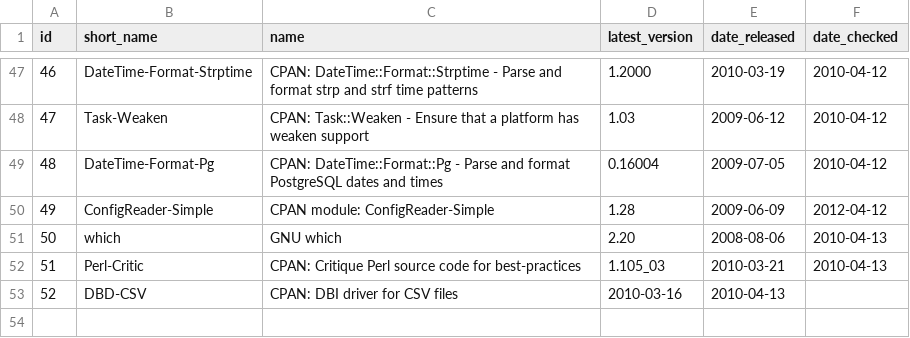
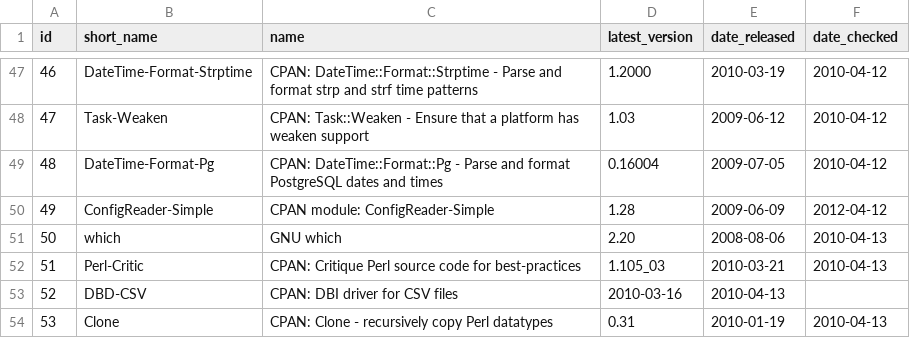
Before and after one commit to troywill/shilohSchema, a CSV file: 2010_spring/csv/packages.csv, drawn as a sheet; only a part is shown, gaps mark what is left out; the diff names each change by its address in the sheet, - before the commit and + after, or states it on an @@ line.

Commit message:
modified:   latest_tarball.csv

```diff
--- a/2010_spring/csv/packages.csv
+++ b/2010_spring/csv/packages.csv
+row 54: 53 | Clone | CPAN: Clone - recursively copy Perl datatypes | 0.31 | 2010-01-19 | 2010-04-13
```
Also changed, not shown: 2010_spring/csv/latest_tarball.csv, 2010_spring/csv/stowballs.csv, 1 other file.
